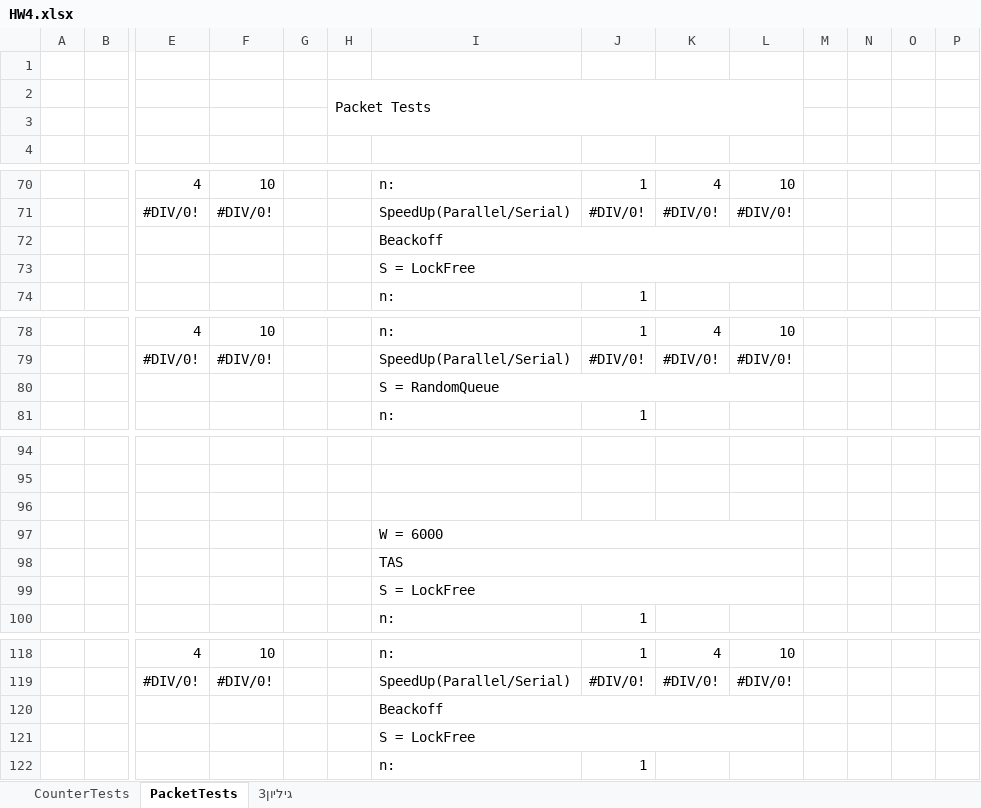
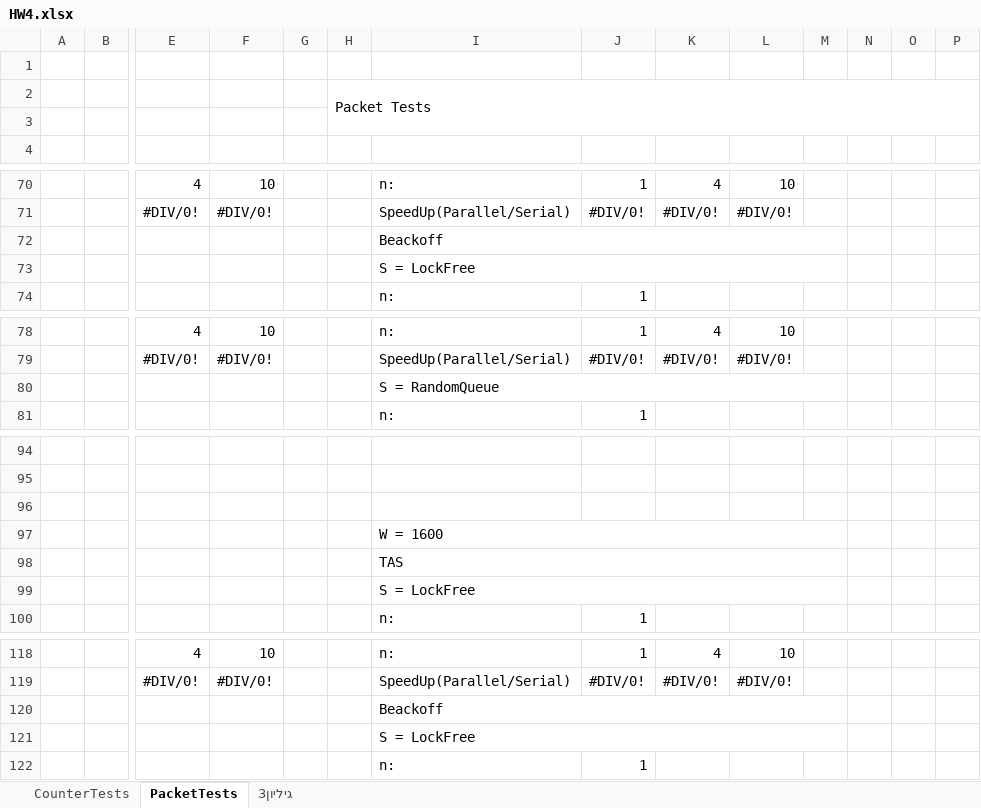
Before and after one commit to guyreuven/MPP_HW3, an Excel workbook: Results/HW4.xlsx, sheet PacketTests, drawn as a sheet; only a part is shown, gaps mark what is left out; values as stored, in another font and other column widths than the file's, no cell formats; charts and pictures not drawn; removed rows and columns are numbered as before the commit, all else as after; the diff covers the shown part only; the diff names each change by its address in the sheet, - before the commit and + after, or states it on an @@ line.

Commit message:
Updated Packet tests

```diff
--- a/Results/HW4.xlsx (sheet PacketTests)
+++ b/Results/HW4.xlsx (sheet PacketTests)
-H2:L3 merged
+H2:R3 merged
-I72:L72 merged
+I72:M72 merged
-I73:L73 merged
+I73:M73 merged
-I80:L80 merged
+I80:M80 merged
-I97: W = 6000
+I97: W = 1600
-I97:L97 merged
+I97:M97 merged
-I98:L98 merged
+I98:M98 merged
-I99:L99 merged
+I99:M99 merged
-I120:L120 merged
+I120:M120 merged
-I121:L121 merged
+I121:M121 merged
```
Also changed, not shown: 14 added rows, 14 removed rows, 11 edited cells and merged cells elsewhere in this sheet, sheet CounterTests, cell formats, charts or pictures, 3 other files.
